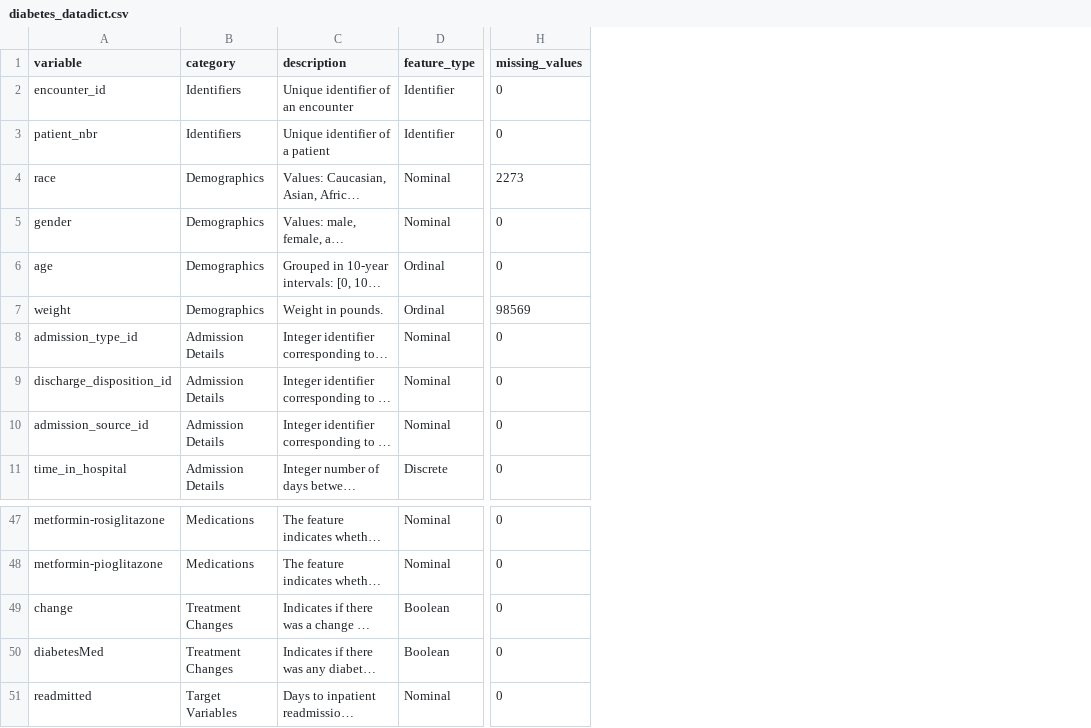
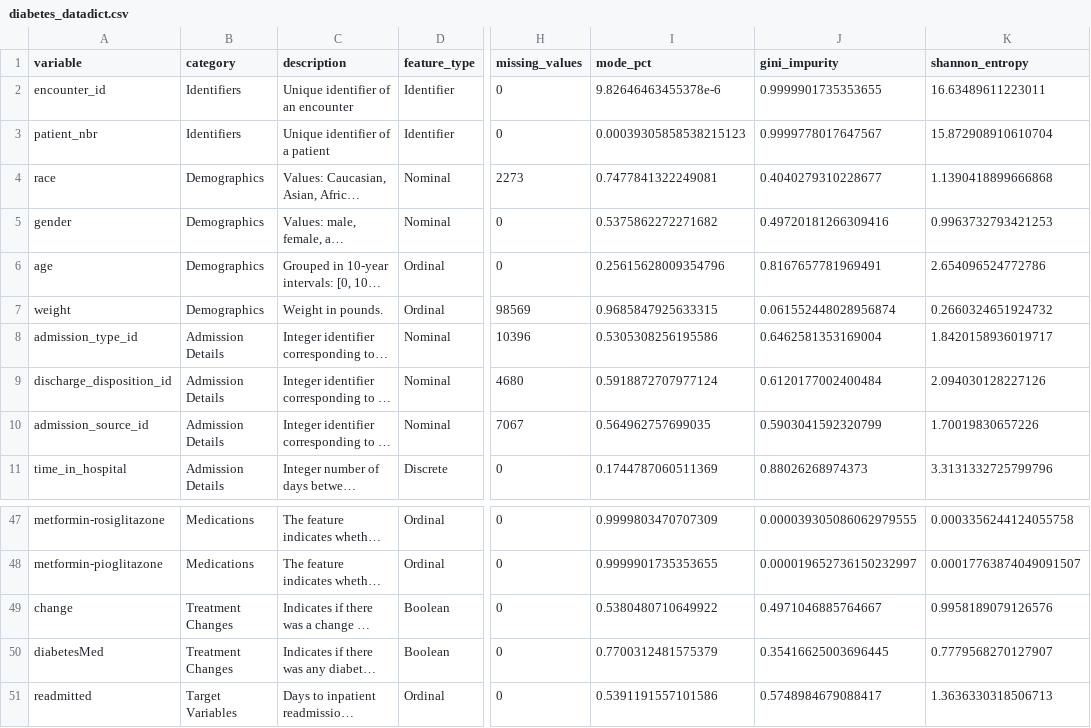
Before and after one commit to roscoelai/Team1_IT5006_Healthcare_Analytics_AY2526, a CSV file: dashboard_app/data/diabetes_datadict.csv, drawn as a sheet; only a part is shown, gaps mark what is left out; long unchanged cells end in …; the diff covers the shown part only; the diff names each change by its address in the sheet, - before the commit and + after, or states it on an @@ line.

Commit message:
feat: update datadict

```diff
--- a/dashboard_app/data/diabetes_datadict.csv
+++ b/dashboard_app/data/diabetes_datadict.csv
+column I (mode_pct), rows 2-11: 9.82646463455378e-6 | 0.00039305858538215123 | 0.7477841322249081 | 0.5375862272271682 | 0.25615628009354796 | 0.9685847925633315 | 0.5305308256195586 | 0.5918872707977124 | 0.564962757699035 | 0.1744787060511369; rows 47-51: 0.9999803470707309 | 0.9999901735353655 | 0.5380480710649922 | 0.7700312481575379 | 0.5391191557101586
+column J (gini_impurity), rows 2-11: 0.9999901735353655 | 0.9999778017647567 | 0.4040279310228677 | 0.49720181266309416 | 0.8167657781969491 | 0.061552448028956874 | 0.6462581353169004 | 0.6120177002400484 | 0.5903041592320799 | 0.88026268974373; rows 47-51: 0.000039305086062979555 | 0.000019652736150232997 | 0.4971046885764667 | 0.35416625003696445 | 0.5748984679088417
+column K (shannon_entropy), rows 2-11: 16.63489611223011 | 15.872908910610704 | 1.1390418899666868 | 0.9963732793421253 | 2.654096524772786 | 0.2660324651924732 | 1.8420158936019717 | 2.094030128227126 | 1.70019830657226 | 3.3131332725799796; rows 47-51: 0.0003356244124055758 | 0.00017763874049091507 | 0.9958189079126576 | 0.7779568270127907 | 1.3636330318506713
-H8 (missing_values): 0
+H8 (missing_values): 10396
-H9 (missing_values): 0
+H9 (missing_values): 4680
-H10 (missing_values): 0
+H10 (missing_values): 7067
-D47:D48 (feature_type): Nominal
+D47:D48 (feature_type): Ordinal
-D51 (feature_type): Nominal
+D51 (feature_type): Ordinal
```
Also changed, not shown: 27 edited cells elsewhere in this file, data/diabetes_datadict.csv, 2 other files.
